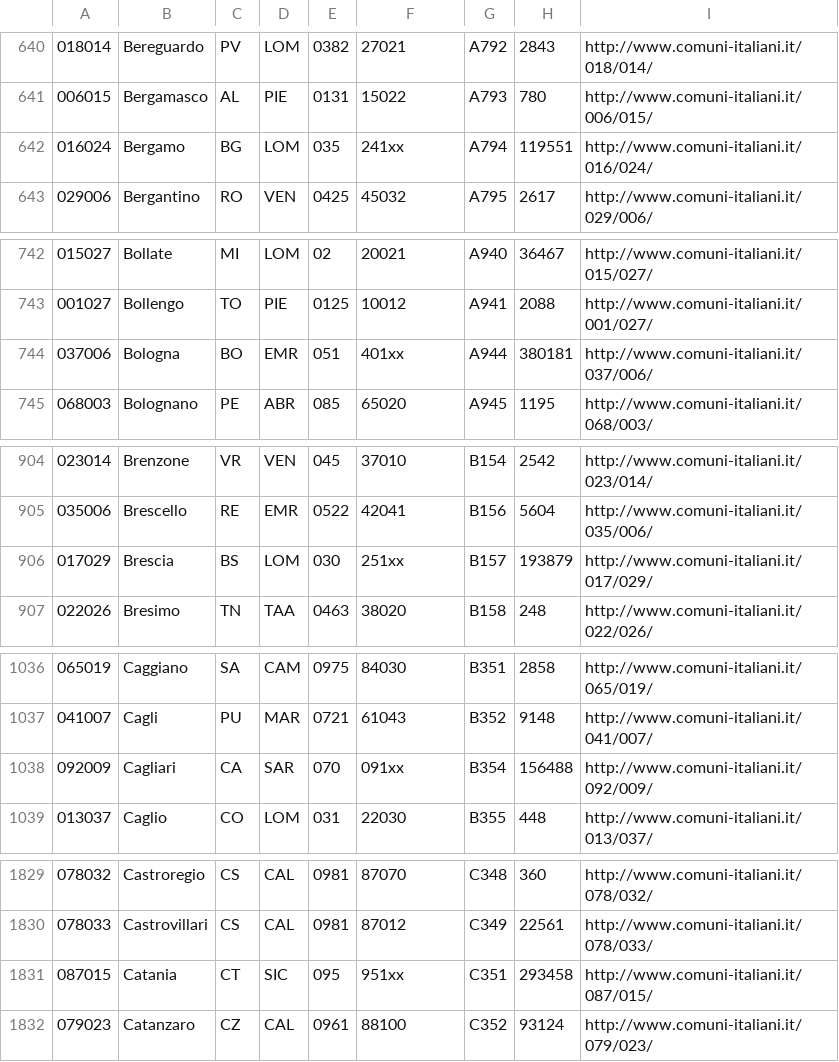
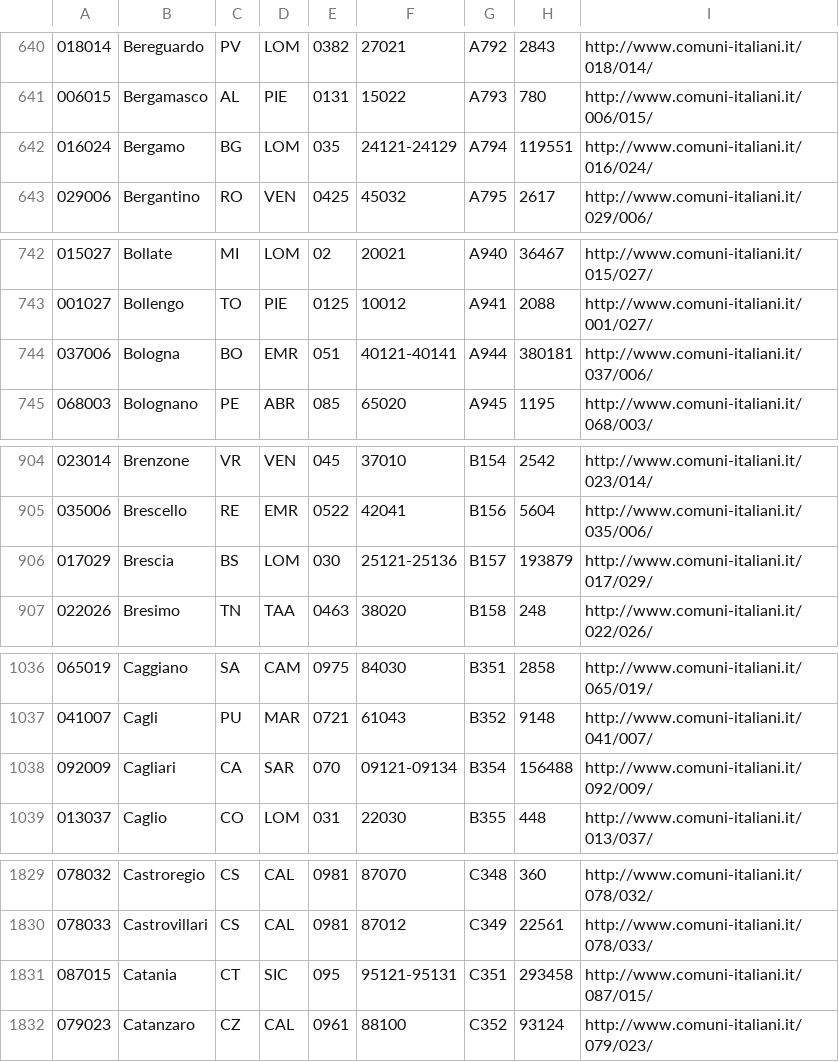
Before and after one commit to p1mps/regioni-province-comuni-italia, a CSV file: comuni.csv, drawn as a sheet; only a part is shown, gaps mark what is left out; the diff covers the shown part only; the diff names each change by its address in the sheet, - before the commit and + after, or states it on an @@ line.

```diff
--- a/comuni.csv
+++ b/comuni.csv
-F642: 241xx
+F642: 24121-24129
-F744: 401xx
+F744: 40121-40141
-F906: 251xx
+F906: 25121-25136
-F1038: 091xx
+F1038: 09121-09134
-F1831: 951xx
+F1831: 95121-95131
```
Also changed, not shown: 36 edited cells elsewhere in this file, 1 other file.
